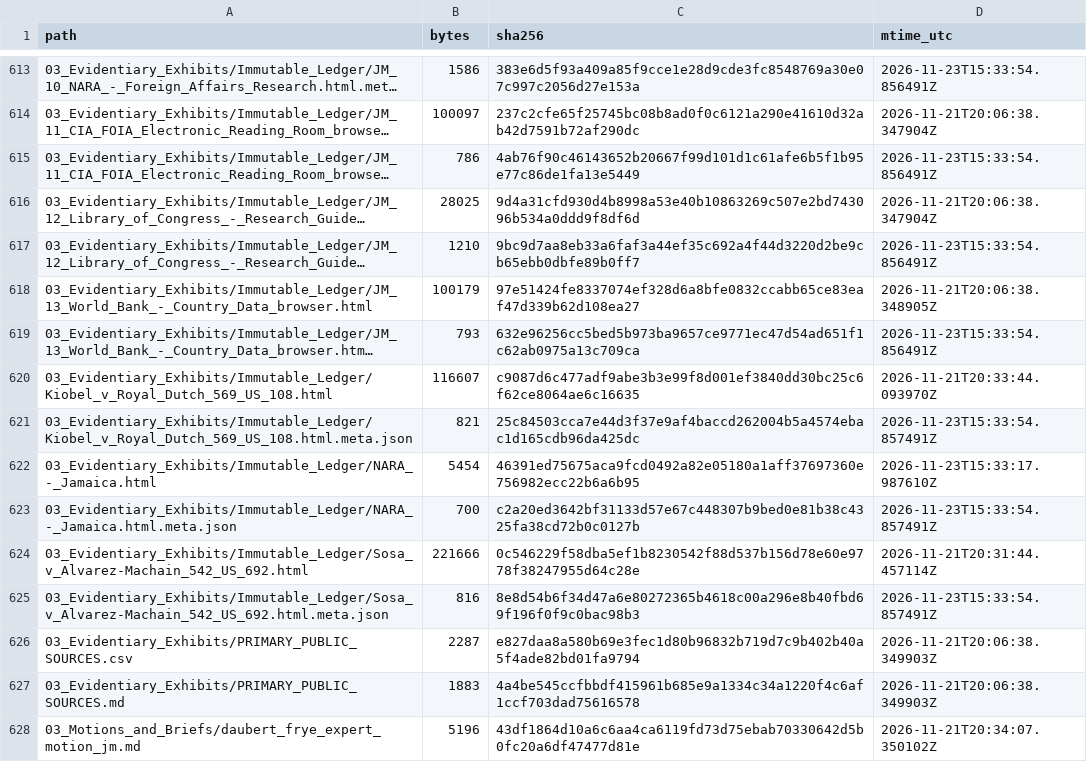
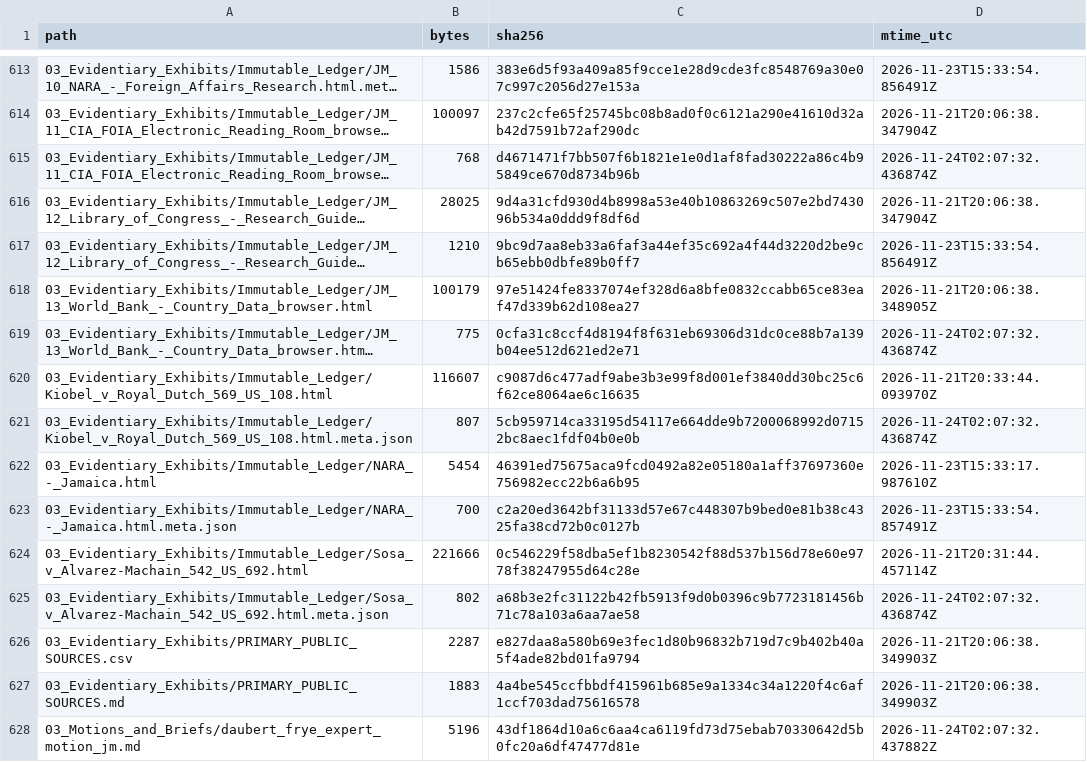
Before and after one commit to GlobalRestitutionAlliance/latam-us-jm-jamaica-master-litigation, a CSV file: 99_Archives_and_Manifests/MANIFEST_SHA256.csv, drawn as a sheet; only a part is shown, gaps mark what is left out; long unchanged cells end in …; the diff covers the shown part only; the diff names each change by its address in the sheet, - before the commit and + after, or states it on an @@ line.

```diff
--- a/99_Archives_and_Manifests/MANIFEST_SHA256.csv
+++ b/99_Archives_and_Manifests/MANIFEST_SHA256.csv
-B615 (bytes): 786
+B615 (bytes): 768
-C615 (sha256): 4ab76f90c46143652b20667f99d101d1c61afe6b5f1b95e77c86de1fa13e5449
+C615 (sha256): d4671471f7bb507f6b1821e1e0d1af8fad30222a86c4b95849ce670d8734b96b
-D615 (mtime_utc): 2026-11-23T15:33:54.856491Z
+D615 (mtime_utc): 2026-11-24T02:07:32.436874Z
-B619 (bytes): 793
+B619 (bytes): 775
-C619 (sha256): 632e96256cc5bed5b973ba9657ce9771ec47d54ad651f1c62ab0975a13c709ca
+C619 (sha256): 0cfa31c8ccf4d8194f8f631eb69306d31dc0ce88b7a139b04ee512d621ed2e71
-D619 (mtime_utc): 2026-11-23T15:33:54.856491Z
+D619 (mtime_utc): 2026-11-24T02:07:32.436874Z
-B621 (bytes): 821
+B621 (bytes): 807
-C621 (sha256): 25c84503cca7e44d3f37e9af4baccd262004b5a4574ebac1d165cdb96da425dc
+C621 (sha256): 5cb959714ca33195d54117e664dde9b7200068992d07152bc8aec1fdf04b0e0b
-D621 (mtime_utc): 2026-11-23T15:33:54.857491Z
+D621 (mtime_utc): 2026-11-24T02:07:32.436874Z
-B625 (bytes): 816
+B625 (bytes): 802
-C625 (sha256): 8e8d54b6f34d47a6e80272365b4618c00a296e8b40fbd69f196f0f9c0bac98b3
+C625 (sha256): a68b3e2fc31122b42fb5913f9d0b0396c9b7723181456b71c78a103a6aa7ae58
-D625 (mtime_utc): 2026-11-23T15:33:54.857491Z
+D625 (mtime_utc): 2026-11-24T02:07:32.436874Z
-D628 (mtime_utc): 2026-11-21T20:34:07.350102Z
+D628 (mtime_utc): 2026-11-24T02:07:32.437882Z
```
Also changed, not shown: 101 edited cells elsewhere in this file, 1 other file.
